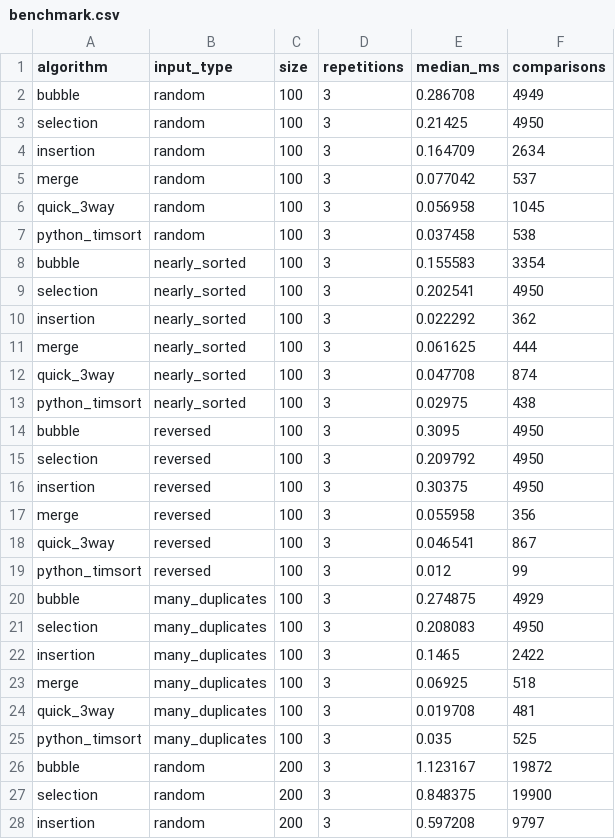
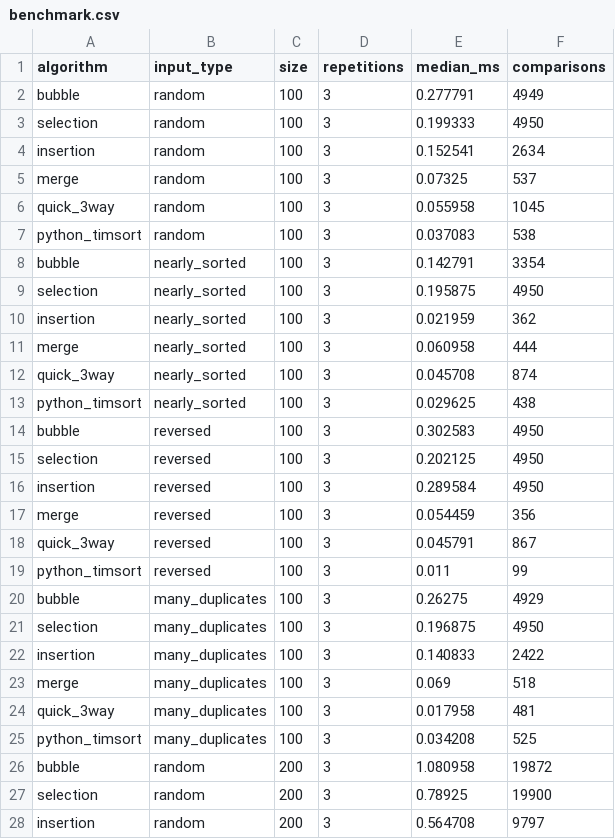
Before and after one commit to TimonLudwig1/Practice-Lab, a CSV file: DSA-lab/modules/07-sortieralgorithmen/projects/02-medium/output/benchmark.csv, drawn as a sheet; only a part is shown; the diff covers the shown part only.

```diff
--- a/DSA-lab/modules/07-sortieralgorithmen/projects/02-medium/output/benchmark.csv
+++ b/DSA-lab/modules/07-sortieralgorithmen/projects/02-medium/output/benchmark.csv
@@ -1,28 +1,28 @@
 algorithm,input_type,size,repetitions,median_ms,comparisons
-bubble,random,100,3,0.286708,4949
-selection,random,100,3,0.21425,4950
-insertion,random,100,3,0.164709,2634
-merge,random,100,3,0.077042,537
-quick_3way,random,100,3,0.056958,1045
-python_timsort,random,100,3,0.037458,538
-bubble,nearly_sorted,100,3,0.155583,3354
-selection,nearly_sorted,100,3,0.202541,4950
-insertion,nearly_sorted,100,3,0.022292,362
-merge,nearly_sorted,100,3,0.061625,444
-quick_3way,nearly_sorted,100,3,0.047708,874
-python_timsort,nearly_sorted,100,3,0.02975,438
-bubble,reversed,100,3,0.3095,4950
-selection,reversed,100,3,0.209792,4950
-insertion,reversed,100,3,0.30375,4950
-merge,reversed,100,3,0.055958,356
-quick_3way,reversed,100,3,0.046541,867
-python_timsort,reversed,100,3,0.012,99
-bubble,many_duplicates,100,3,0.274875,4929
-selection,many_duplicates,100,3,0.208083,4950
-insertion,many_duplicates,100,3,0.1465,2422
-merge,many_duplicates,100,3,0.06925,518
-quick_3way,many_duplicates,100,3,0.019708,481
-python_timsort,many_duplicates,100,3,0.035,525
-bubble,random,200,3,1.123167,19872
-selection,random,200,3,0.848375,19900
-insertion,random,200,3,0.597208,9797
+bubble,random,100,3,0.277791,4949
+selection,random,100,3,0.199333,4950
+insertion,random,100,3,0.152541,2634
+merge,random,100,3,0.07325,537
+quick_3way,random,100,3,0.055958,1045
+python_timsort,random,100,3,0.037083,538
+bubble,nearly_sorted,100,3,0.142791,3354
+selection,nearly_sorted,100,3,0.195875,4950
+insertion,nearly_sorted,100,3,0.021959,362
+merge,nearly_sorted,100,3,0.060958,444
+quick_3way,nearly_sorted,100,3,0.045708,874
+python_timsort,nearly_sorted,100,3,0.029625,438
+bubble,reversed,100,3,0.302583,4950
+selection,reversed,100,3,0.202125,4950
+insertion,reversed,100,3,0.289584,4950
+merge,reversed,100,3,0.054459,356
+quick_3way,reversed,100,3,0.045791,867
+python_timsort,reversed,100,3,0.011,99
+bubble,many_duplicates,100,3,0.26275,4929
+selection,many_duplicates,100,3,0.196875,4950
+insertion,many_duplicates,100,3,0.140833,2422
+merge,many_duplicates,100,3,0.069,518
+quick_3way,many_duplicates,100,3,0.017958,481
+python_timsort,many_duplicates,100,3,0.034208,525
+bubble,random,200,3,1.080958,19872
+selection,random,200,3,0.78925,19900
+insertion,random,200,3,0.564708,9797
```
Also changed, not shown: 93 edited cells elsewhere in this file, 3 other files.
